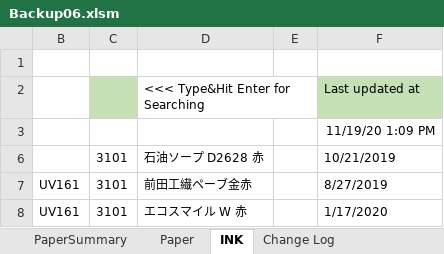
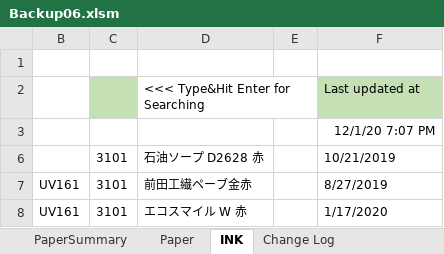
Before and after one commit to vicktor9450/demoSKU, an Excel workbook: Backup06.xlsm, sheet INK, drawn as a sheet; only a part is shown; values as stored, in another font and other column widths than the file's, no borders; table styles not drawn; the diff names each change by its address in the sheet, - before the commit and + after, or states it on an @@ line.

```diff
--- a/Backup06.xlsm (sheet INK)
+++ b/Backup06.xlsm (sheet INK)
-F3: 11/19/20 1:09 PM
+F3: 12/1/20 7:07 PM
```
Also changed, not shown: sheet Paper, sheet PaperSummary.
